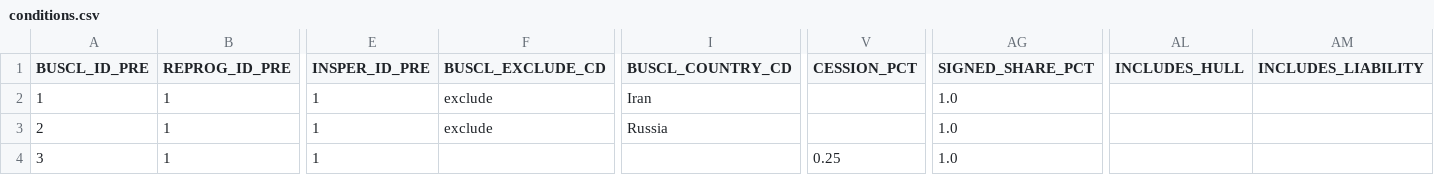
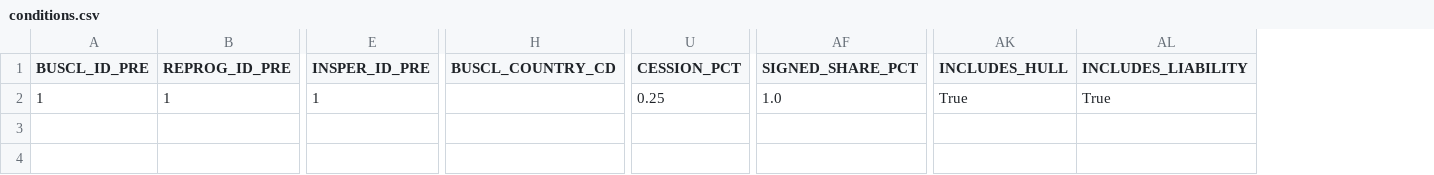
Before and after one commit to abaelde/structure-application, a CSV file: examples/programs/quota_share_with_exclusion/conditions.csv, drawn as a sheet; only a part is shown, gaps mark what is left out; removed rows and columns are numbered as before the commit, all else as after; rows hold the shown columns only; the diff names each change by its address in the sheet, - before the commit and + after, or states it on an @@ line.

Commit message:
change data model

```diff
--- a/examples/programs/quota_share_with_exclusion/conditions.csv
+++ b/examples/programs/quota_share_with_exclusion/conditions.csv
-column F (BUSCL_EXCLUDE_CD), row 2: exclude
-H2 (BUSCL_COUNTRY_CD): Iran
+H2 (BUSCL_COUNTRY_CD): (empty)
-U2 (CESSION_PCT): (empty)
+U2 (CESSION_PCT): 0.25
-AK2 (INCLUDES_HULL): (empty)
+AK2 (INCLUDES_HULL): True
-AL2 (INCLUDES_LIABILITY): (empty)
+AL2 (INCLUDES_LIABILITY): True
-row 3: 2 | 1 | 1 | exclude | Russia |  | 1.0
-row 4: 3 | 1 | 1 |  |  | 0.25 | 1.0
```
Also changed, not shown: examples/programs/aviation_axa_xl_2024/conditions.csv, examples/programs/aviation_hull_liability_split/conditions.csv, 39 other files.
